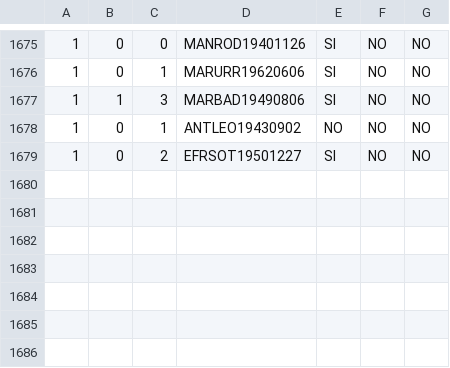
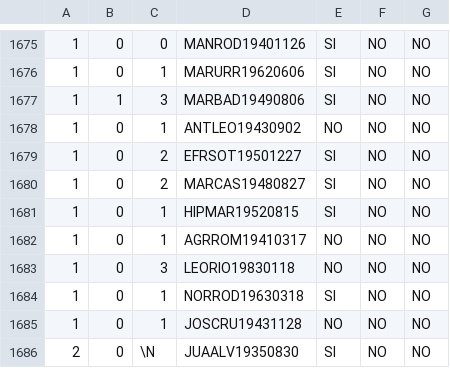
Before and after one commit to fernandodrf/CGDV-CMS, a CSV file: db/catalogos/patients_socioeco.csv, drawn as a sheet; only a part is shown, gaps mark what is left out; the diff names each change by its address in the sheet, - before the commit and + after, or states it on an @@ line.

```diff
--- a/db/catalogos/patients_socioeco.csv
+++ b/db/catalogos/patients_socioeco.csv
+row 1680: 1 | 0 | 2 | MARCAS19480827 | SI | NO | NO
+row 1681: 1 | 0 | 1 | HIPMAR19520815 | SI | NO | NO
+row 1682: 1 | 0 | 1 | AGRROM19410317 | NO | NO | NO
+row 1683: 1 | 0 | 3 | LEORIO19830118 | NO | NO | NO
+row 1684: 1 | 0 | 1 | NORROD19630318 | SI | NO | NO
+row 1685: 1 | 0 | 1 | JOSCRU19431128 | NO | NO | NO
+row 1686: 2 | 0 | \N | JUAALV19350830 | SI | NO | NO
```
Also changed, not shown: db/catalogos/notas.csv, db/catalogos/notas_elem.csv, 9 other files.
